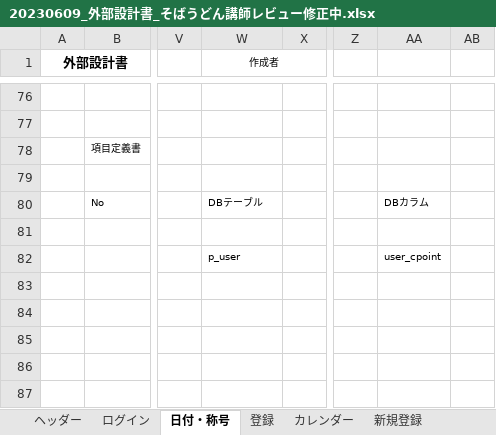
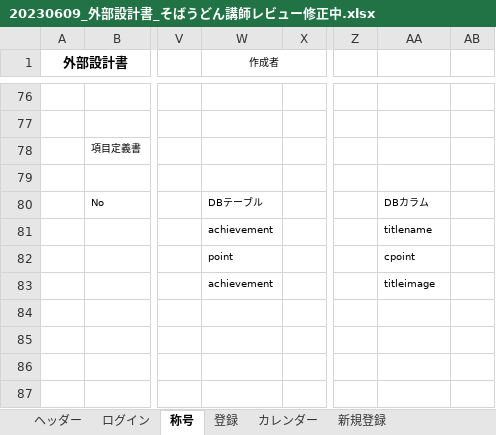
Before and after one commit to dojo2023/E-4, an Excel workbook: 共有用フォルダー/20230609_外部設計書_そばうどん講師レビュー修正中.xlsx, sheet 称号, drawn as a sheet; only a part is shown, gaps mark what is left out; values as stored, in another font and other column widths than the file's, no borders; charts and pictures not drawn; the diff names each change by its address in the sheet, - before the commit and + after, or states it on an @@ line.

```diff
--- a/共有用フォルダー/20230609_外部設計書_そばうどん講師レビュー修正中.xlsx (sheet 称号)
+++ b/共有用フォルダー/20230609_外部設計書_そばうどん講師レビュー修正中.xlsx (sheet 称号)
-sheet tab: 日付・称号
+sheet tab: 称号
-W81 (作成者): (empty)
+W81 (作成者): achievement
-AA81: (empty)
+AA81: titlename
-W82 (作成者): p_user
+W82 (作成者): point
-AA82: user_cpoint
+AA82: cpoint
-W83 (作成者): (empty)
+W83 (作成者): achievement
-AA83: (empty)
+AA83: titleimage
```
Also changed, not shown: sheet 登録, sheet カレンダー, sheet ログイン, charts or pictures.
